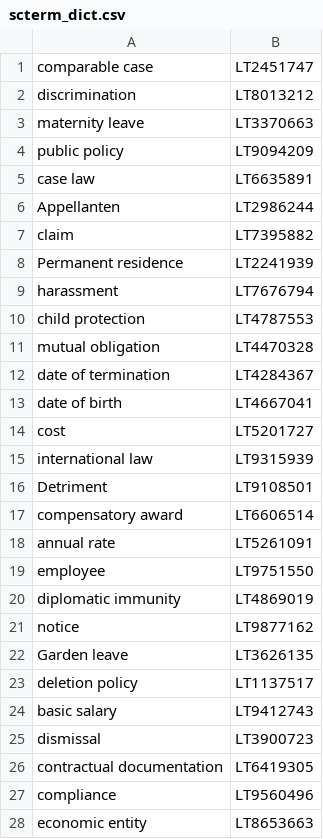
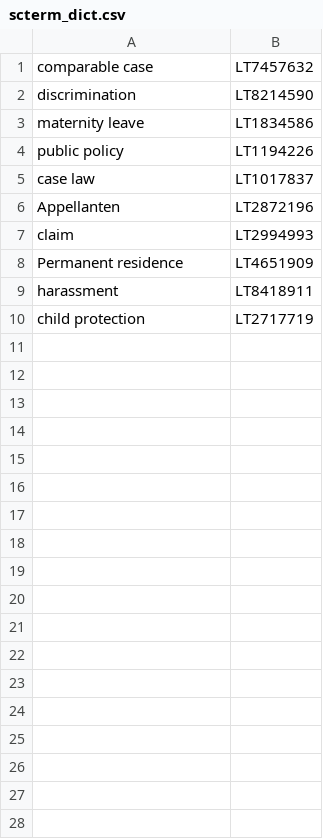
Before and after one commit to sinaahmadi/LDTerm, a CSV file: scterm_dict.csv, drawn as a sheet; only a part is shown; the diff covers the shown part only.

```diff
--- a/scterm_dict.csv
+++ b/scterm_dict.csv
@@ -1,28 +1,10 @@
-comparable case, LT2451747
-discrimination, LT8013212
-maternity leave, LT3370663
-public policy, LT9094209
-case law, LT6635891
-Appellanten, LT2986244
-claim, LT7395882
-Permanent residence, LT2241939
-harassment, LT7676794
-child protection, LT4787553
-mutual obligation, LT4470328
-date of termination, LT4284367
-date of birth, LT4667041
-cost, LT5201727
-international law, LT9315939
-Detriment, LT9108501
-compensatory award, LT6606514
-annual rate, LT5261091
-employee, LT9751550
-diplomatic immunity, LT4869019
-notice, LT9877162
-Garden leave, LT3626135
-deletion policy, LT1137517
-basic salary, LT9412743
-dismissal, LT3900723
-contractual documentation, LT6419305
-compliance, LT9560496
-economic entity, LT8653663
+comparable case, LT7457632
+discrimination, LT8214590
+maternity leave, LT1834586
+public policy, LT1194226
+case law, LT1017837
+Appellanten, LT2872196
+claim, LT2994993
+Permanent residence, LT4651909
+harassment, LT8418911
+child protection, LT2717719
```
Also changed, not shown: 73 removed rows elsewhere in this file, 3 other files.
